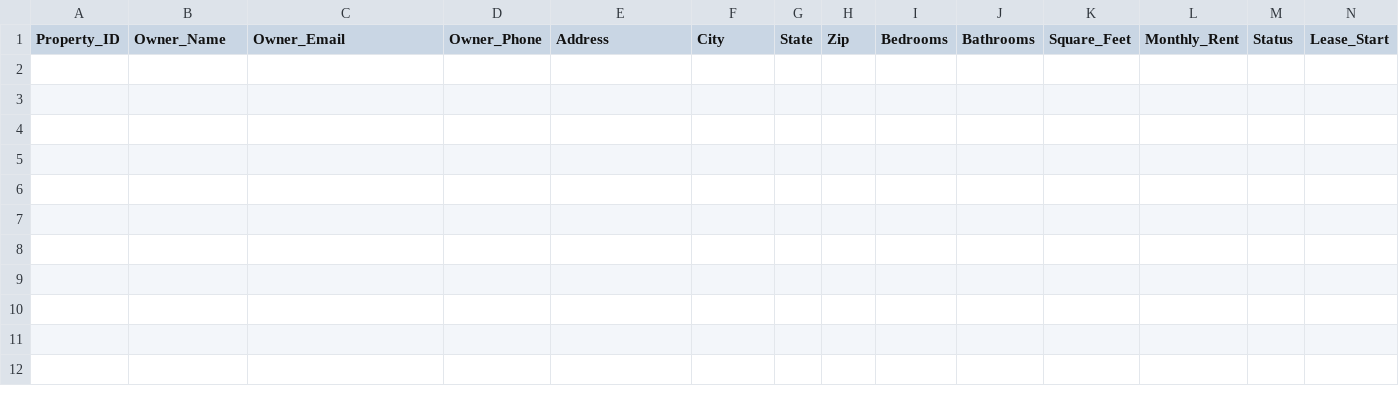
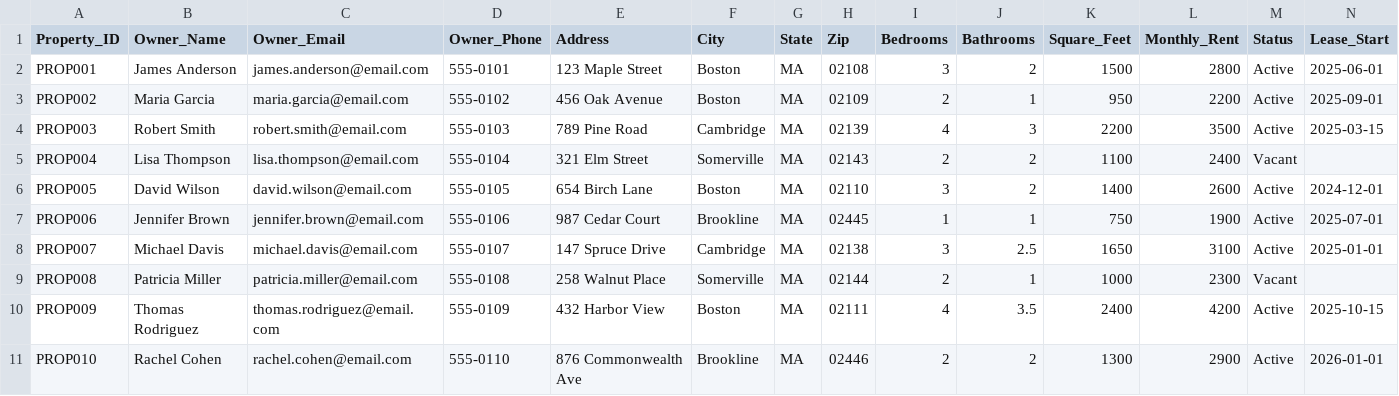
Before and after one commit to limpakis/Property-Manager, a CSV file: tracking/properties.csv, drawn as a sheet; only a part is shown; rows hold the shown columns only; the diff names each change by its address in the sheet, - before the commit and + after, or states it on an @@ line.

```diff
--- a/tracking/properties.csv
+++ b/tracking/properties.csv
+row 2: PROP001 | James Anderson | james.anderson@email.com | 555-0101 | 123 Maple Street | Boston | MA | 02108 | 3 | 2 | 1500 | 2800 | Active | 2025-06-01
+row 3: PROP002 | Maria Garcia | maria.garcia@email.com | 555-0102 | 456 Oak Avenue | Boston | MA | 02109 | 2 | 1 | 950 | 2200 | Active | 2025-09-01
+row 4: PROP003 | Robert Smith | robert.smith@email.com | 555-0103 | 789 Pine Road | Cambridge | MA | 02139 | 4 | 3 | 2200 | 3500 | Active | 2025-03-15
+row 5: PROP004 | Lisa Thompson | lisa.thompson@email.com | 555-0104 | 321 Elm Street | Somerville | MA | 02143 | 2 | 2 | 1100 | 2400 | Vacant
+row 6: PROP005 | David Wilson | david.wilson@email.com | 555-0105 | 654 Birch Lane | Boston | MA | 02110 | 3 | 2 | 1400 | 2600 | Active | 2024-12-01
+row 7: PROP006 | Jennifer Brown | jennifer.brown@email.com | 555-0106 | 987 Cedar Court | Brookline | MA | 02445 | 1 | 1 | 750 | 1900 | Active | 2025-07-01
+row 8: PROP007 | Michael Davis | michael.davis@email.com | 555-0107 | 147 Spruce Drive | Cambridge | MA | 02138 | 3 | 2.5 | 1650 | 3100 | Active | 2025-01-01
+row 9: PROP008 | Patricia Miller | patricia.miller@email.com | 555-0108 | 258 Walnut Place | Somerville | MA | 02144 | 2 | 1 | 1000 | 2300 | Vacant
+row 10: PROP009 | Thomas Rodriguez | thomas.rodriguez@email.com | 555-0109 | 432 Harbor View | Boston | MA | 02111 | 4 | 3.5 | 2400 | 4200 | Active | 2025-10-15
+row 11: PROP010 | Rachel Cohen | rachel.cohen@email.com | 555-0110 | 876 Commonwealth Ave | Brookline | MA | 02446 | 2 | 2 | 1300 | 2900 | Active | 2026-01-01
```
Also changed, not shown: 15 other files.
